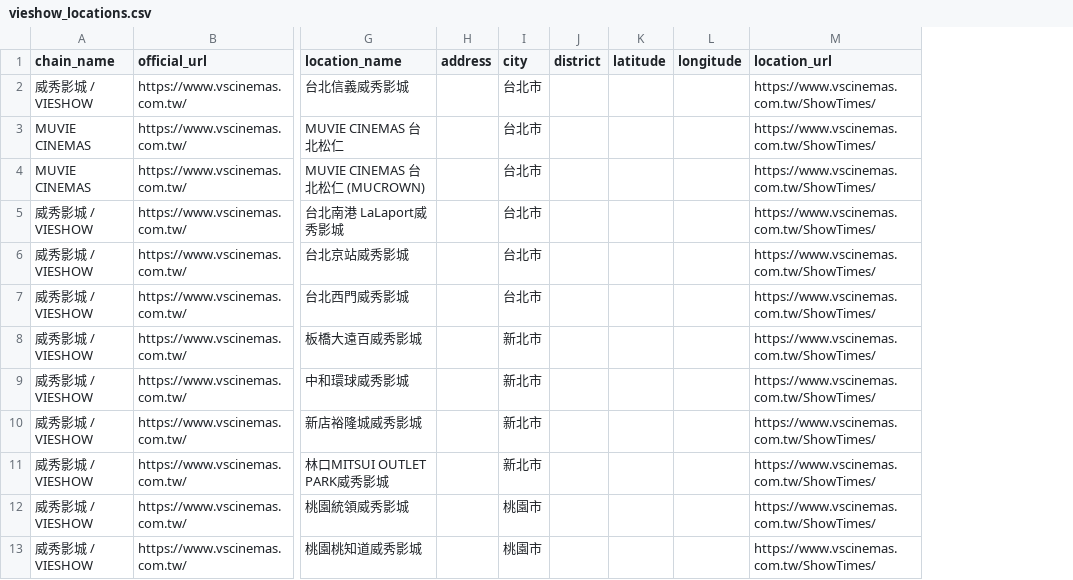
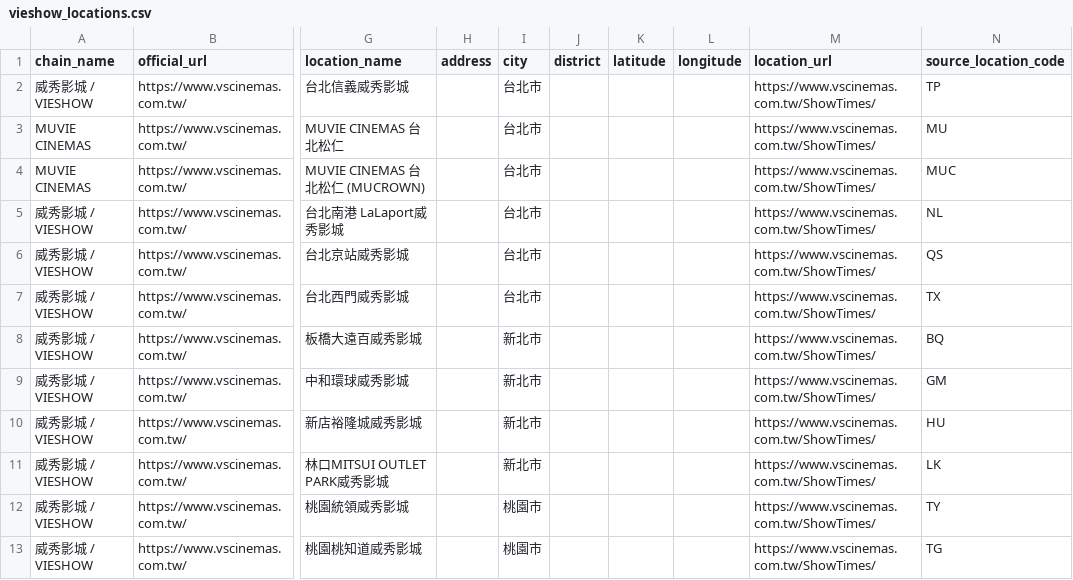
Before and after one commit to DandaDany/muse-site, a CSV file: data/input/vieshow_locations.csv, drawn as a sheet; only a part is shown, gaps mark what is left out; the diff names each change by its address in the sheet, - before the commit and + after, or states it on an @@ line.

```diff
--- a/data/input/vieshow_locations.csv
+++ b/data/input/vieshow_locations.csv
+column N (source_location_code), rows 2-13: TP | MU | MUC | NL | QS | TX | BQ | GM | HU | LK | TY | TG
```
